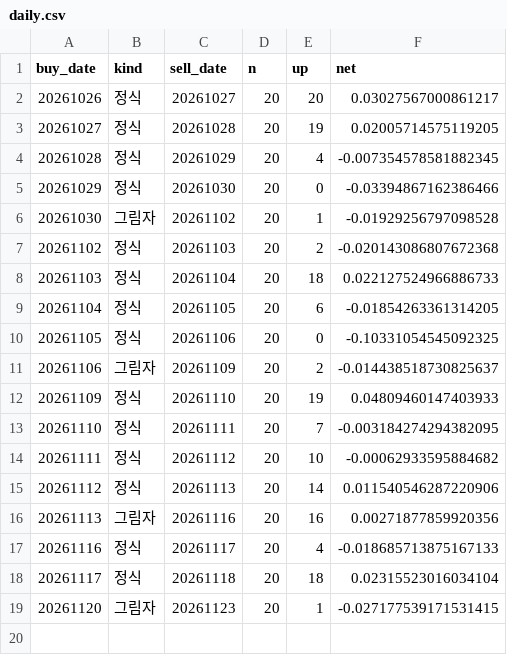
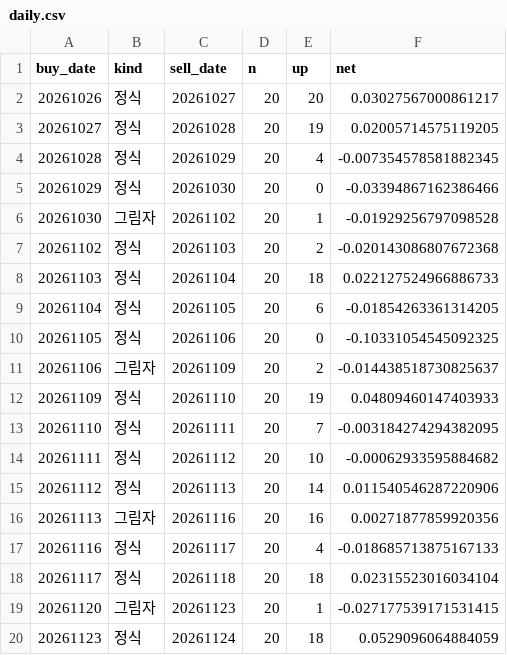
Before and after one commit to stanleyim/new, a CSV file: overnight_paper/daily.csv, drawn as a sheet.

```diff
--- a/overnight_paper/daily.csv
+++ b/overnight_paper/daily.csv
@@ -19 +19,2 @@ buy_date,kind,sell_date,n,up,net
 20261120,그림자,20261123,20,1,-0.027177539171531415
+20261123,정식,20261124,20,18,0.0529096064884059
```
Also changed, not shown: overnight_paper/etf_daily.csv, overnight_paper/trades.csv, 1 other file.
